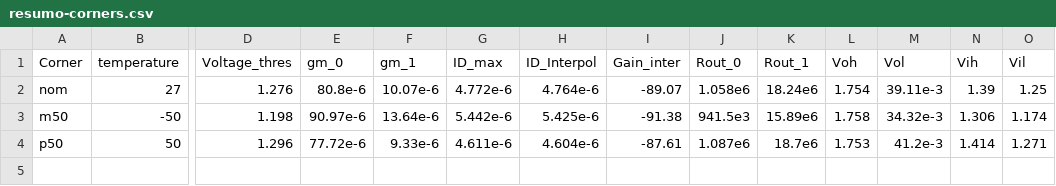
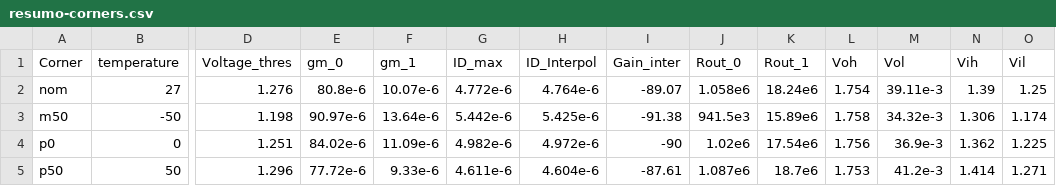
Before and after one commit to afonsoplantes/dados-genericos, a CSV file: corners-inverter/temp/resumo-corners.csv, drawn as a sheet; only a part is shown, gaps mark what is left out; rows hold the shown columns only; the diff names each change by its address in the sheet, - before the commit and + after, or states it on an @@ line.

```diff
--- a/corners-inverter/temp/resumo-corners.csv
+++ b/corners-inverter/temp/resumo-corners.csv
+row 4: p0 | 0 | 1.251 | 84.02e-6 | 11.09e-6 | 4.982e-6 | 4.972e-6 | -90 | 1.02e6 | 17.54e6 | 1.756 | 36.9e-3 | 1.362 | 1.225
```
Also changed, not shown: 2 other files.
